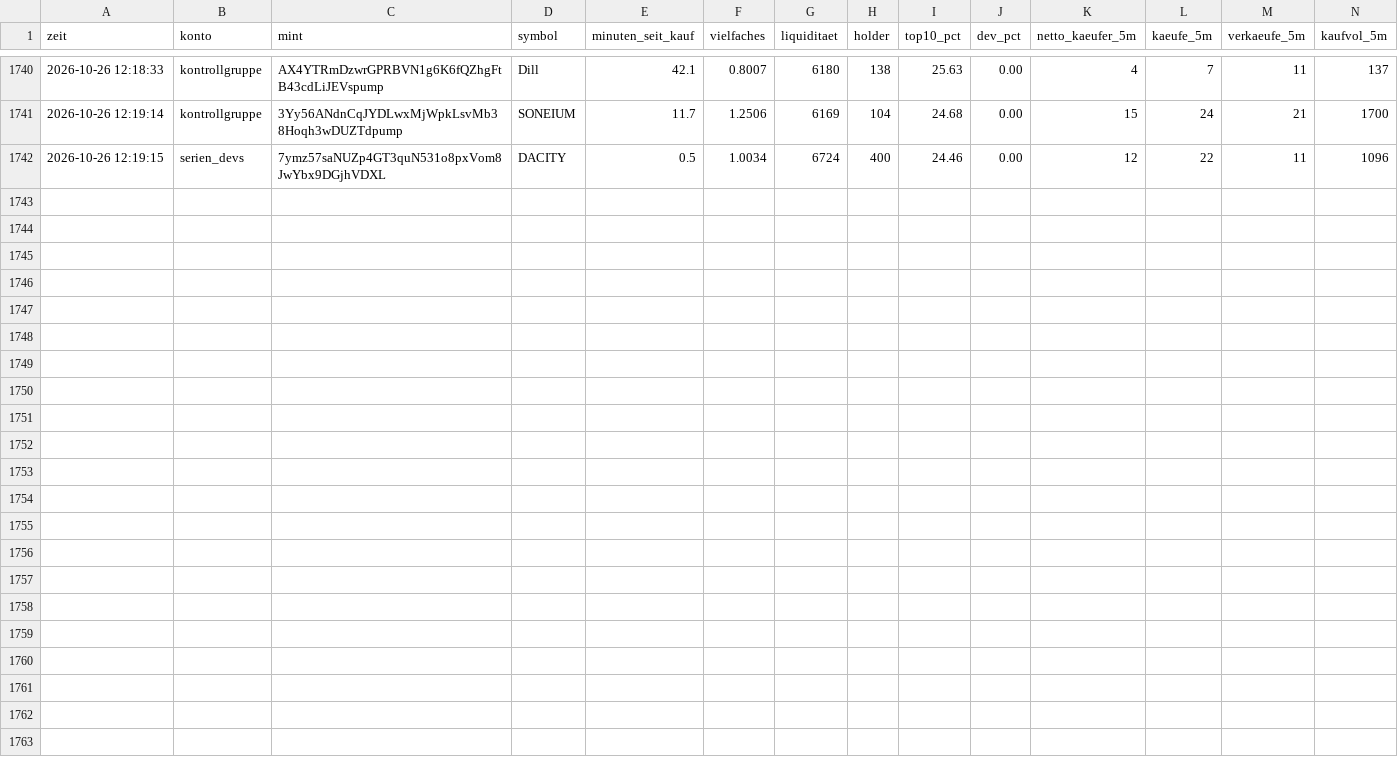
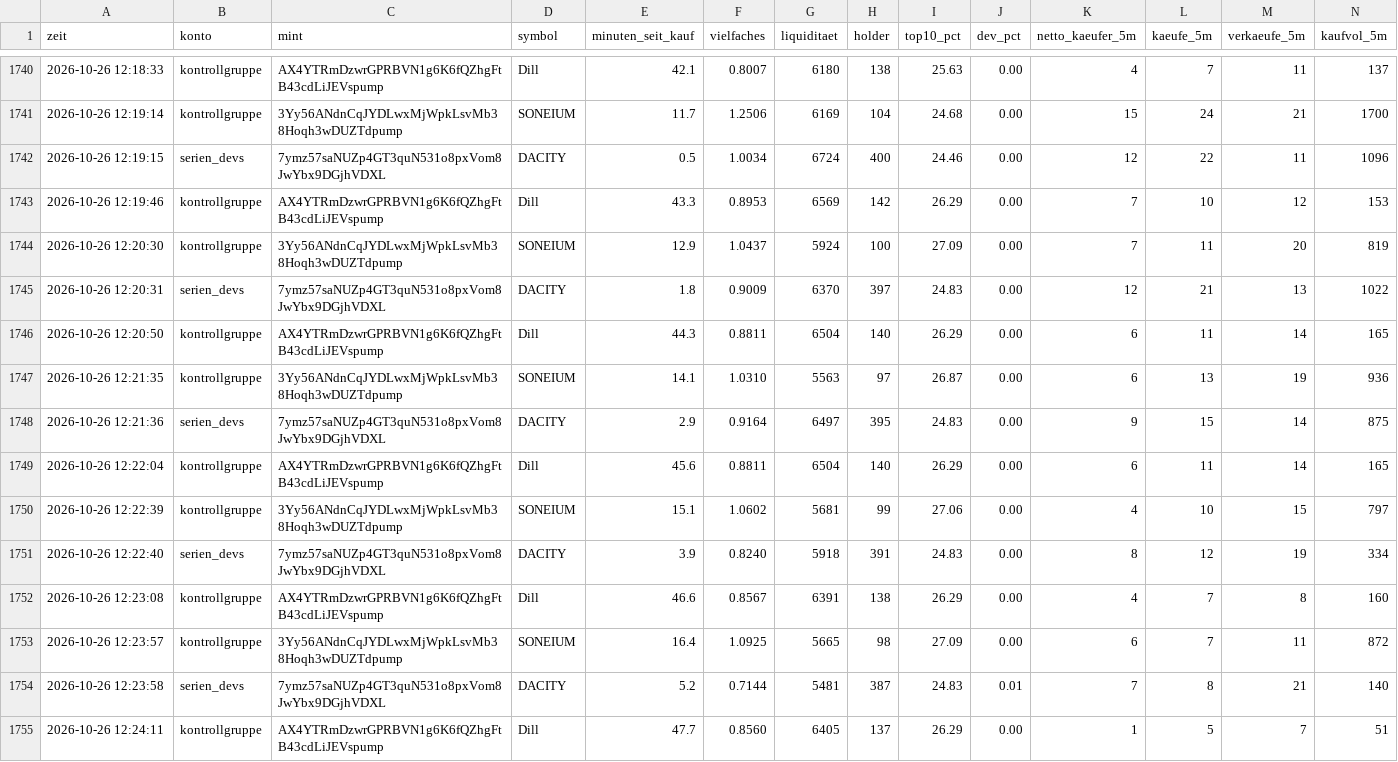
Before and after one commit to Jubosaurus/solana-meme-paperbot, a CSV file: flugschreiber/2026-10-26.csv, drawn as a sheet; only a part is shown, gaps mark what is left out; rows hold the shown columns only; the diff names each change by its address in the sheet, - before the commit and + after, or states it on an @@ line.

```diff
--- a/flugschreiber/2026-10-26.csv
+++ b/flugschreiber/2026-10-26.csv
+row 1743: 2026-10-26 12:19:46 | kontrollgruppe | AX4YTRmDzwrGPRBVN1g6K6fQZhgFtB43cdLiJEVspump | Dill | 43.3 | 0.8953 | 6569 | 142 | 26.29 | 0.00 | 7 | 10 | 12 | 153
+row 1744: 2026-10-26 12:20:30 | kontrollgruppe | 3Yy56ANdnCqJYDLwxMjWpkLsvMb38Hoqh3wDUZTdpump | SONEIUM | 12.9 | 1.0437 | 5924 | 100 | 27.09 | 0.00 | 7 | 11 | 20 | 819
+row 1745: 2026-10-26 12:20:31 | serien_devs | 7ymz57saNUZp4GT3quN531o8pxVom8JwYbx9DGjhVDXL | DACITY | 1.8 | 0.9009 | 6370 | 397 | 24.83 | 0.00 | 12 | 21 | 13 | 1022
+row 1746: 2026-10-26 12:20:50 | kontrollgruppe | AX4YTRmDzwrGPRBVN1g6K6fQZhgFtB43cdLiJEVspump | Dill | 44.3 | 0.8811 | 6504 | 140 | 26.29 | 0.00 | 6 | 11 | 14 | 165
+row 1747: 2026-10-26 12:21:35 | kontrollgruppe | 3Yy56ANdnCqJYDLwxMjWpkLsvMb38Hoqh3wDUZTdpump | SONEIUM | 14.1 | 1.0310 | 5563 | 97 | 26.87 | 0.00 | 6 | 13 | 19 | 936
+row 1748: 2026-10-26 12:21:36 | serien_devs | 7ymz57saNUZp4GT3quN531o8pxVom8JwYbx9DGjhVDXL | DACITY | 2.9 | 0.9164 | 6497 | 395 | 24.83 | 0.00 | 9 | 15 | 14 | 875
+row 1749: 2026-10-26 12:22:04 | kontrollgruppe | AX4YTRmDzwrGPRBVN1g6K6fQZhgFtB43cdLiJEVspump | Dill | 45.6 | 0.8811 | 6504 | 140 | 26.29 | 0.00 | 6 | 11 | 14 | 165
+row 1750: 2026-10-26 12:22:39 | kontrollgruppe | 3Yy56ANdnCqJYDLwxMjWpkLsvMb38Hoqh3wDUZTdpump | SONEIUM | 15.1 | 1.0602 | 5681 | 99 | 27.06 | 0.00 | 4 | 10 | 15 | 797
+row 1751: 2026-10-26 12:22:40 | serien_devs | 7ymz57saNUZp4GT3quN531o8pxVom8JwYbx9DGjhVDXL | DACITY | 3.9 | 0.8240 | 5918 | 391 | 24.83 | 0.00 | 8 | 12 | 19 | 334
+row 1752: 2026-10-26 12:23:08 | kontrollgruppe | AX4YTRmDzwrGPRBVN1g6K6fQZhgFtB43cdLiJEVspump | Dill | 46.6 | 0.8567 | 6391 | 138 | 26.29 | 0.00 | 4 | 7 | 8 | 160
+row 1753: 2026-10-26 12:23:57 | kontrollgruppe | 3Yy56ANdnCqJYDLwxMjWpkLsvMb38Hoqh3wDUZTdpump | SONEIUM | 16.4 | 1.0925 | 5665 | 98 | 27.09 | 0.00 | 6 | 7 | 11 | 872
+row 1754: 2026-10-26 12:23:58 | serien_devs | 7ymz57saNUZp4GT3quN531o8pxVom8JwYbx9DGjhVDXL | DACITY | 5.2 | 0.7144 | 5481 | 387 | 24.83 | 0.01 | 7 | 8 | 21 | 140
+row 1755: 2026-10-26 12:24:11 | kontrollgruppe | AX4YTRmDzwrGPRBVN1g6K6fQZhgFtB43cdLiJEVspump | Dill | 47.7 | 0.8560 | 6405 | 137 | 26.29 | 0.00 | 1 | 5 | 7 | 51
```
Also changed, not shown: 18 other files.
